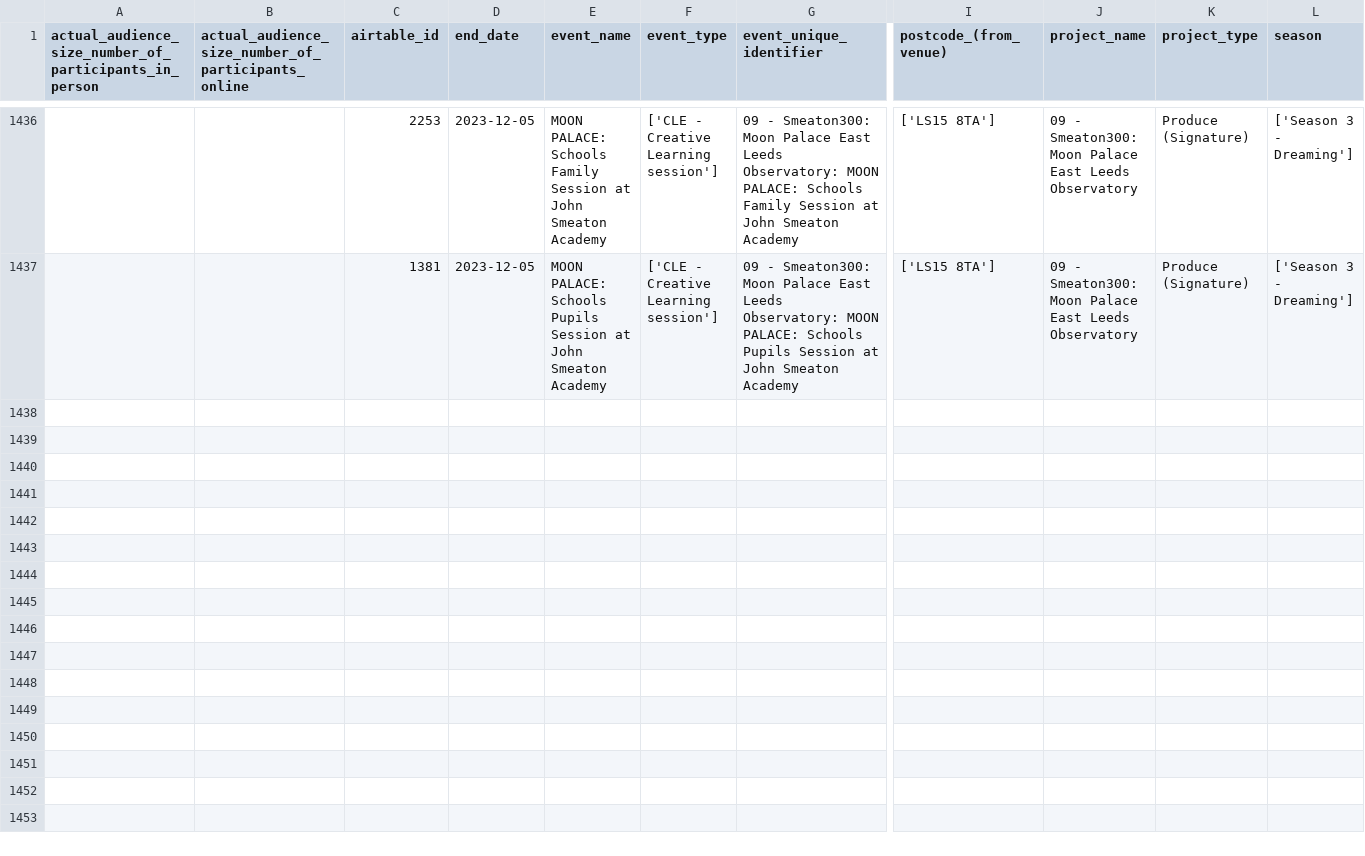
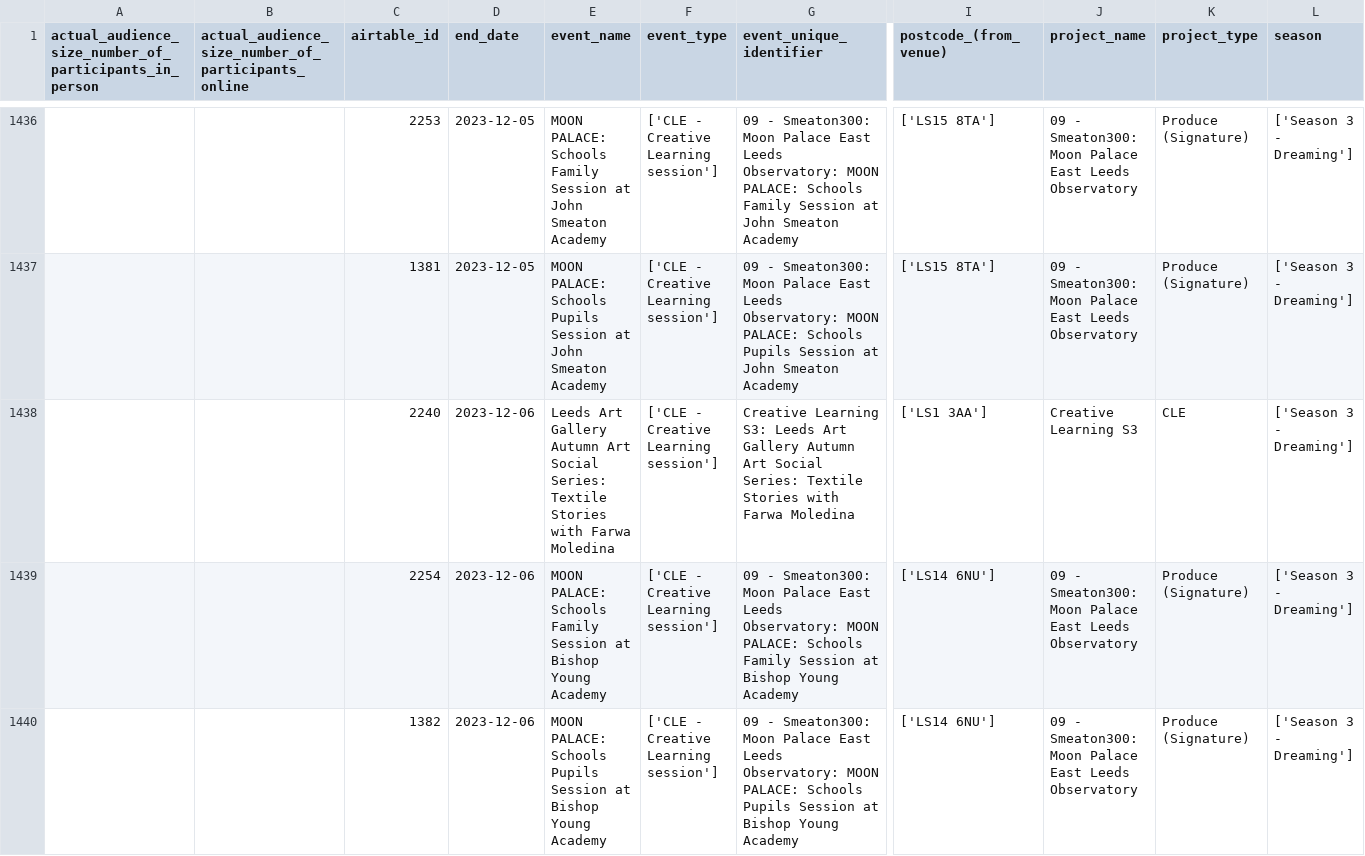
Before and after one commit to open-innovations/leeds-2023, a CSV file: data/metrics/events/master/all.csv, drawn as a sheet; only a part is shown, gaps mark what is left out; rows hold the shown columns only; the diff names each change by its address in the sheet, - before the commit and + after, or states it on an @@ line.

```diff
--- a/data/metrics/events/master/all.csv
+++ b/data/metrics/events/master/all.csv
+row 1438:  |  | 2240 | 2023-12-06 | Leeds Art Gallery Autumn Art Social Series: Textile Stories with Farwa Moledina | ['CLE - Creative Learning session'] | Creative Learning S3: Leeds Art Gallery Autumn Art Social Series: Textile Stories with Farwa Moledina | ['LS1 3AA'] | Creative Learning S3 | CLE | ['Season 3 - Dreaming']
+row 1439:  |  | 2254 | 2023-12-06 | MOON PALACE: Schools Family Session at Bishop Young Academy | ['CLE - Creative Learning session'] | 09 - Smeaton300: Moon Palace East Leeds Observatory: MOON PALACE: Schools Family Session at Bishop Young Academy | ['LS14 6NU'] | 09 - Smeaton300: Moon Palace East Leeds Observatory | Produce (Signature) | ['Season 3 - Dreaming']
+row 1440:  |  | 1382 | 2023-12-06 | MOON PALACE: Schools Pupils Session at Bishop Young Academy | ['CLE - Creative Learning session'] | 09 - Smeaton300: Moon Palace East Leeds Observatory: MOON PALACE: Schools Pupils Session at Bishop Young Academy | ['LS14 6NU'] | 09 - Smeaton300: Moon Palace East Leeds Observatory | Produce (Signature) | ['Season 3 - Dreaming']
```
Also changed, not shown: data/metrics/events/partner-events/events.csv, data/metrics/events/tickets/orders.csv, 37 other files.
